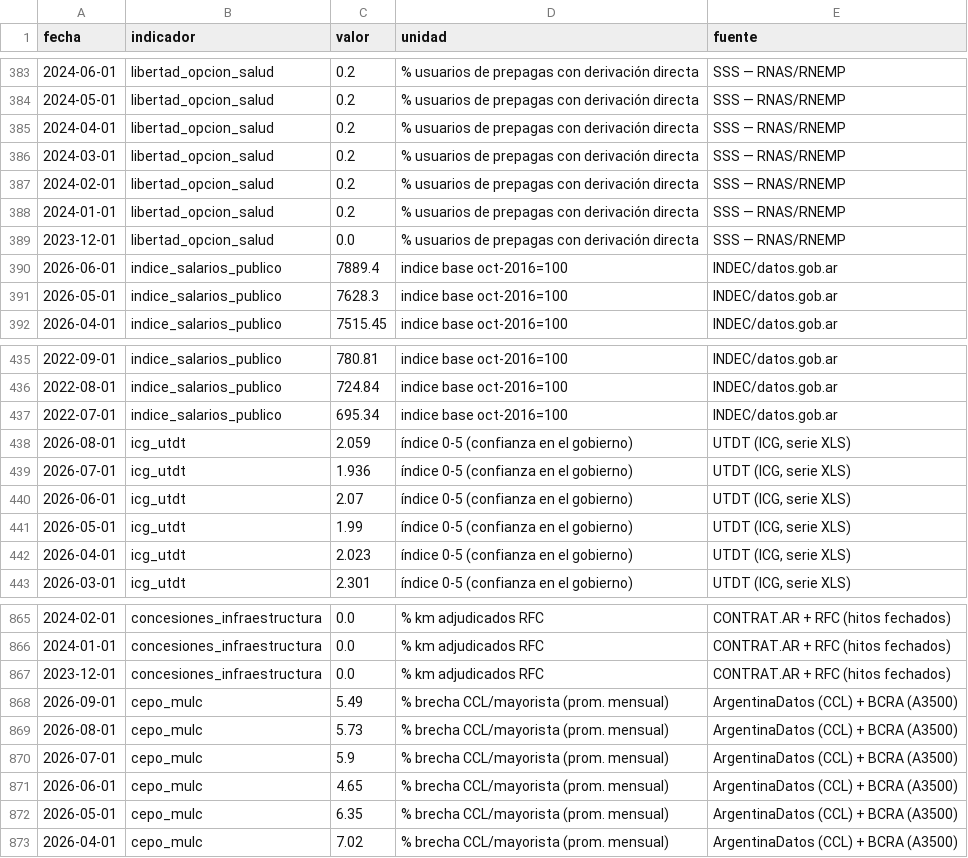
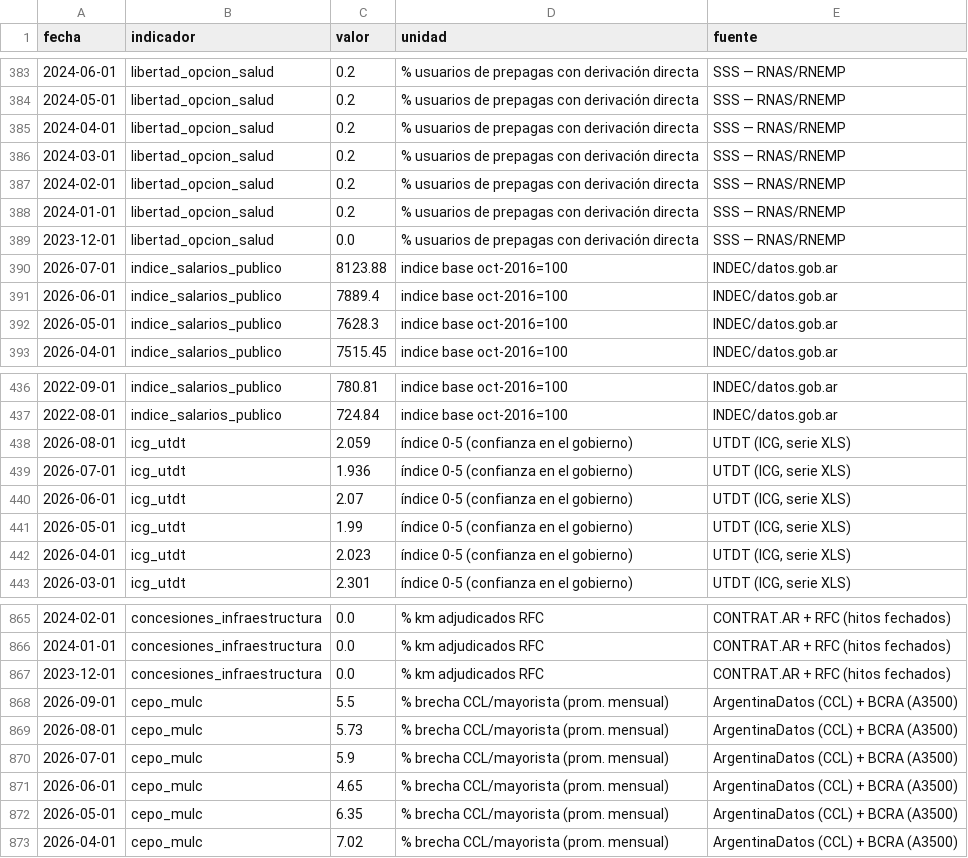
Before and after one commit to Juanpintoselso33/cigob-informe-coyuntura, a CSV file: projects/informe_coyuntura/output/series/gestion.csv, drawn as a sheet; only a part is shown, gaps mark what is left out.

```diff
--- a/projects/informe_coyuntura/output/series/gestion.csv
+++ b/projects/informe_coyuntura/output/series/gestion.csv
@@ -389,2 +389,3 @@ fecha,indicador,valor,unidad,fuente
 2023-12-01,libertad_opcion_salud,0.0,% usuarios de prepagas con derivación directa,SSS — RNAS/RNEMP
+2026-07-01,indice_salarios_publico,8123.88,indice base oct-2016=100,INDEC/datos.gob.ar
 2026-06-01,indice_salarios_publico,7889.4,indice base oct-2016=100,INDEC/datos.gob.ar
@@ -436,3 +437,2 @@ fecha,indicador,valor,unidad,fuente
 2022-08-01,indice_salarios_publico,724.84,indice base oct-2016=100,INDEC/datos.gob.ar
-2022-07-01,indice_salarios_publico,695.34,indice base oct-2016=100,INDEC/datos.gob.ar
 2026-08-01,icg_utdt,2.059,índice 0-5 (confianza en el gobierno),"UTDT (ICG, serie XLS)"
@@ -867,3 +867,3 @@ fecha,indicador,valor,unidad,fuente
 2023-12-01,concesiones_infraestructura,0.0,% km adjudicados RFC,CONTRAT.AR + RFC (hitos fechados)
-2026-09-01,cepo_mulc,5.49,% brecha CCL/mayorista (prom. mensual),ArgentinaDatos (CCL) + BCRA (A3500)
+2026-09-01,cepo_mulc,5.5,% brecha CCL/mayorista (prom. mensual),ArgentinaDatos (CCL) + BCRA (A3500)
 2026-08-01,cepo_mulc,5.73,% brecha CCL/mayorista (prom. mensual),ArgentinaDatos (CCL) + BCRA (A3500)
```
Also changed, not shown: projects/informe_coyuntura/output/series/macro.csv, projects/informe_coyuntura/output/series/politica.csv, 28 other files.
